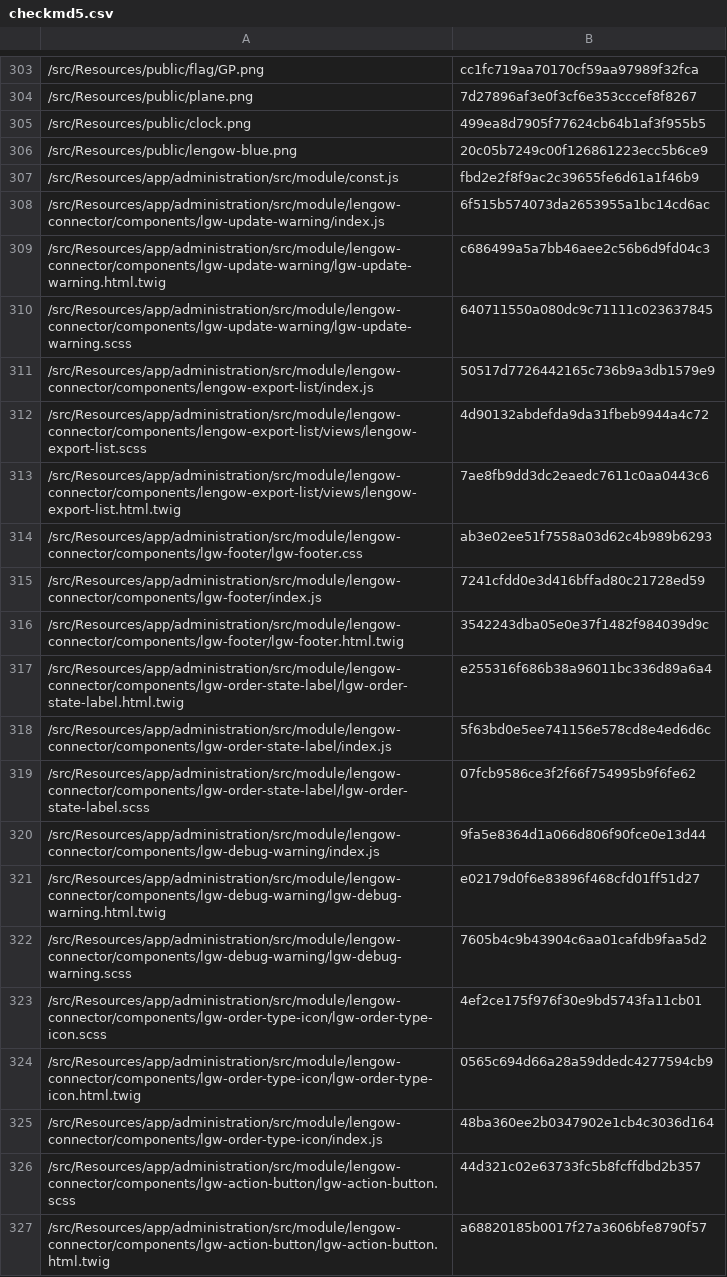
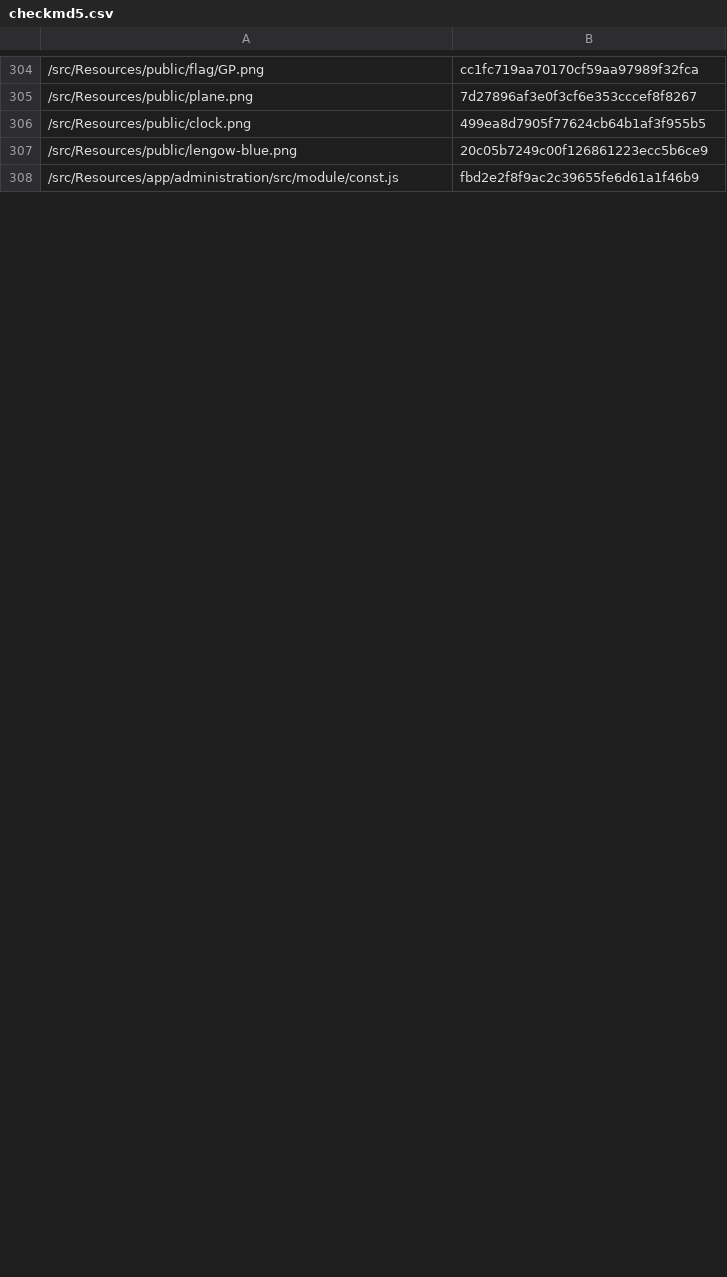
Before and after one commit to lengow/plugin-shopware6, a CSV file: src/Config/checkmd5.csv, drawn as a sheet; only a part is shown, gaps mark what is left out; the diff covers the shown part only.

```diff
--- a/src/Config/checkmd5.csv
+++ b/src/Config/checkmd5.csv
@@ -307,21 +308 @@
 /src/Resources/app/administration/src/module/const.js|fbd2e2f8f9ac2c39655fe6d61a1f46b9
-/src/Resources/app/administration/src/module/lengow-connector/components/lgw-update-warning/index.js|6f515b574073da2653955a1bc14cd6ac
-/src/Resources/app/administration/src/module/lengow-connector/components/lgw-update-warning/lgw-update-warning.html.twig|c686499a5a7bb46aee2c56b6d9fd04c3
-/src/Resources/app/administration/src/module/lengow-connector/components/lgw-update-warning/lgw-update-warning.scss|640711550a080dc9c71111c023637845
-/src/Resources/app/administration/src/module/lengow-connector/components/lengow-export-list/index.js|50517d7726442165c736b9a3db1579e9
-/src/Resources/app/administration/src/module/lengow-connector/components/lengow-export-list/views/lengow-export-list.scss|4d90132abdefda9da31fbeb9944a4c72
-/src/Resources/app/administration/src/module/lengow-connector/components/lengow-export-list/views/lengow-export-list.html.twig|7ae8fb9dd3dc2eaedc7611c0aa0443c6
-/src/Resources/app/administration/src/module/lengow-connector/components/lgw-footer/lgw-footer.css|ab3e02ee51f7558a03d62c4b989b6293
-/src/Resources/app/administration/src/module/lengow-connector/components/lgw-footer/index.js|7241cfdd0e3d416bffad80c21728ed59
-/src/Resources/app/administration/src/module/lengow-connector/components/lgw-footer/lgw-footer.html.twig|3542243dba05e0e37f1482f984039d9c
-/src/Resources/app/administration/src/module/lengow-connector/components/lgw-order-state-label/lgw-order-state-label.html.twig|e255316f686b38a96011bc336d89a6a4
-/src/Resources/app/administration/src/module/lengow-connector/components/lgw-order-state-label/index.js|5f63bd0e5ee741156e578cd8e4ed6d6c
-/src/Resources/app/administration/src/module/lengow-connector/components/lgw-order-state-label/lgw-order-state-label.scss|07fcb9586ce3f2f66f754995b9f6fe62
-/src/Resources/app/administration/src/module/lengow-connector/components/lgw-debug-warning/index.js|9fa5e8364d1a066d806f90fce0e13d44
-/src/Resources/app/administration/src/module/lengow-connector/components/lgw-debug-warning/lgw-debug-warning.html.twig|e02179d0f6e83896f468cfd01ff51d27
-/src/Resources/app/administration/src/module/lengow-connector/components/lgw-debug-warning/lgw-debug-warning.scss|7605b4c9b43904c6aa01cafdb9faa5d2
-/src/Resources/app/administration/src/module/lengow-connector/components/lgw-order-type-icon/lgw-order-type-icon.scss|4ef2ce175f976f30e9bd5743fa11cb01
-/src/Resources/app/administration/src/module/lengow-connector/components/lgw-order-type-icon/lgw-order-type-icon.html.twig|0565c694d66a28a59ddedc4277594cb9
-/src/Resources/app/administration/src/module/lengow-connector/components/lgw-order-type-icon/index.js|48ba360ee2b0347902e1cb4c3036d164
-/src/Resources/app/administration/src/module/lengow-connector/components/lgw-action-button/lgw-action-button.scss|44d321c02e63733fc5b8fcffdbd2b357
-/src/Resources/app/administration/src/module/lengow-connector/components/lgw-action-button/lgw-action-button.html.twig|a68820185b0017f27a3606bfe8790f57
```
Also changed, not shown: 42 added rows, 17 removed rows and 21 edited cells elsewhere in this file, 12 other files.
